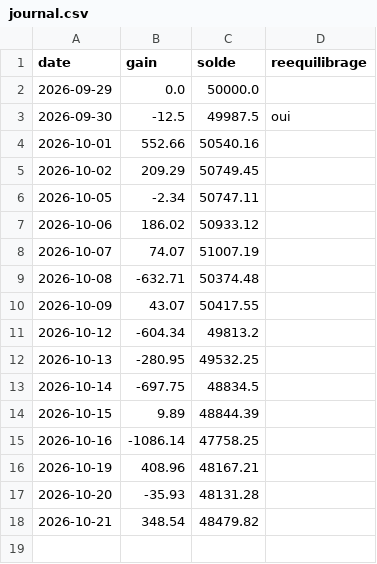
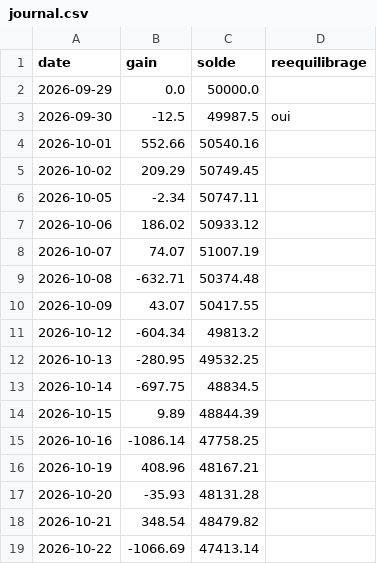
Before and after one commit to mananabdoulfatah72-lgtm/scalping-telegram-bot, a CSV file: version7/robot/journal.csv, drawn as a sheet.

```diff
--- a/version7/robot/journal.csv
+++ b/version7/robot/journal.csv
@@ -18 +18,2 @@ date,gain,solde,reequilibrage
 2026-10-21,348.54,48479.82,
+2026-10-22,-1066.69,47413.14,
```
Also changed, not shown: 2 other files.
